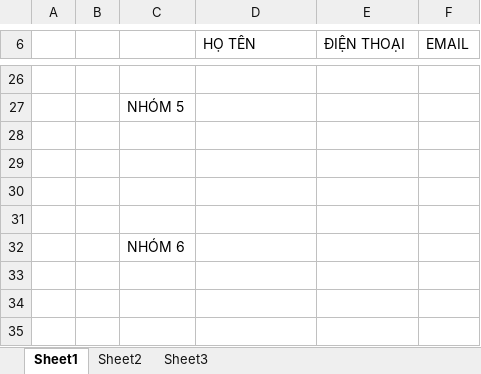
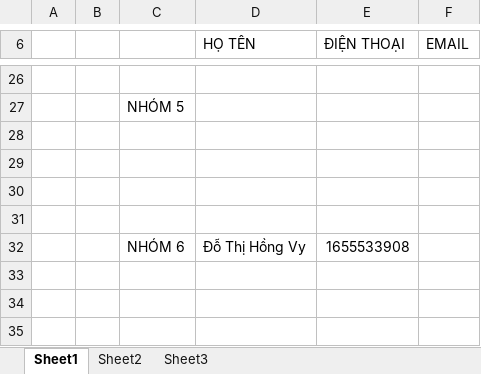
Before and after one commit to DoHongVyDT/NM03_NHOM6, an Excel workbook: Lop NM03.xlsx, sheet Sheet1, drawn as a sheet; only a part is shown, gaps mark what is left out; values as stored, in another font and other column widths than the file's, no borders; removed rows and columns are numbered as before the commit, all else as after; the diff names each change by its address in the sheet, - before the commit and + after, or states it on an @@ line.

Commit message:
đâsd
fdasfasd

```diff
--- a/Lop NM03.xlsx (sheet Sheet1)
+++ b/Lop NM03.xlsx (sheet Sheet1)
-row 32:  |  | NHÓM 6
+row 32:  |  | NHÓM 6 | Đỗ Thị Hồng Vy | 1655533908
```
